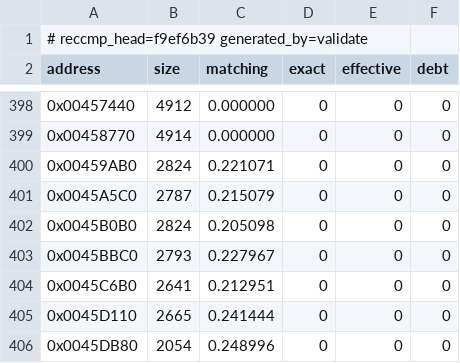
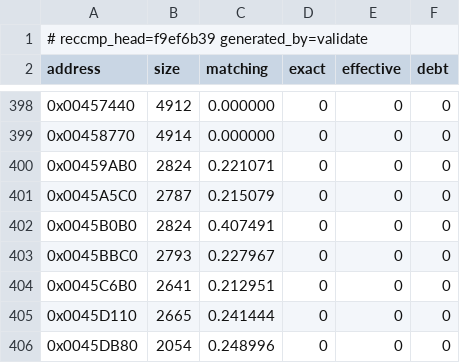
Before and after one commit to Skelp/toy2-decomp, a TSV file: tools/Resources/scoreboard.tsv, drawn as a sheet; only a part is shown, gaps mark what is left out.

```diff
--- a/tools/Resources/scoreboard.tsv
+++ b/tools/Resources/scoreboard.tsv
@@ -401,3 +401,3 @@ address	size	matching	exact	effective	debt
 0x0045A5C0	2787	0.215079	0	0	0
-0x0045B0B0	2824	0.205098	0	0	0
+0x0045B0B0	2824	0.407491	0	0	0
 0x0045BBC0	2793	0.227967	0	0	0
```
Also changed, not shown: 2 other files.
